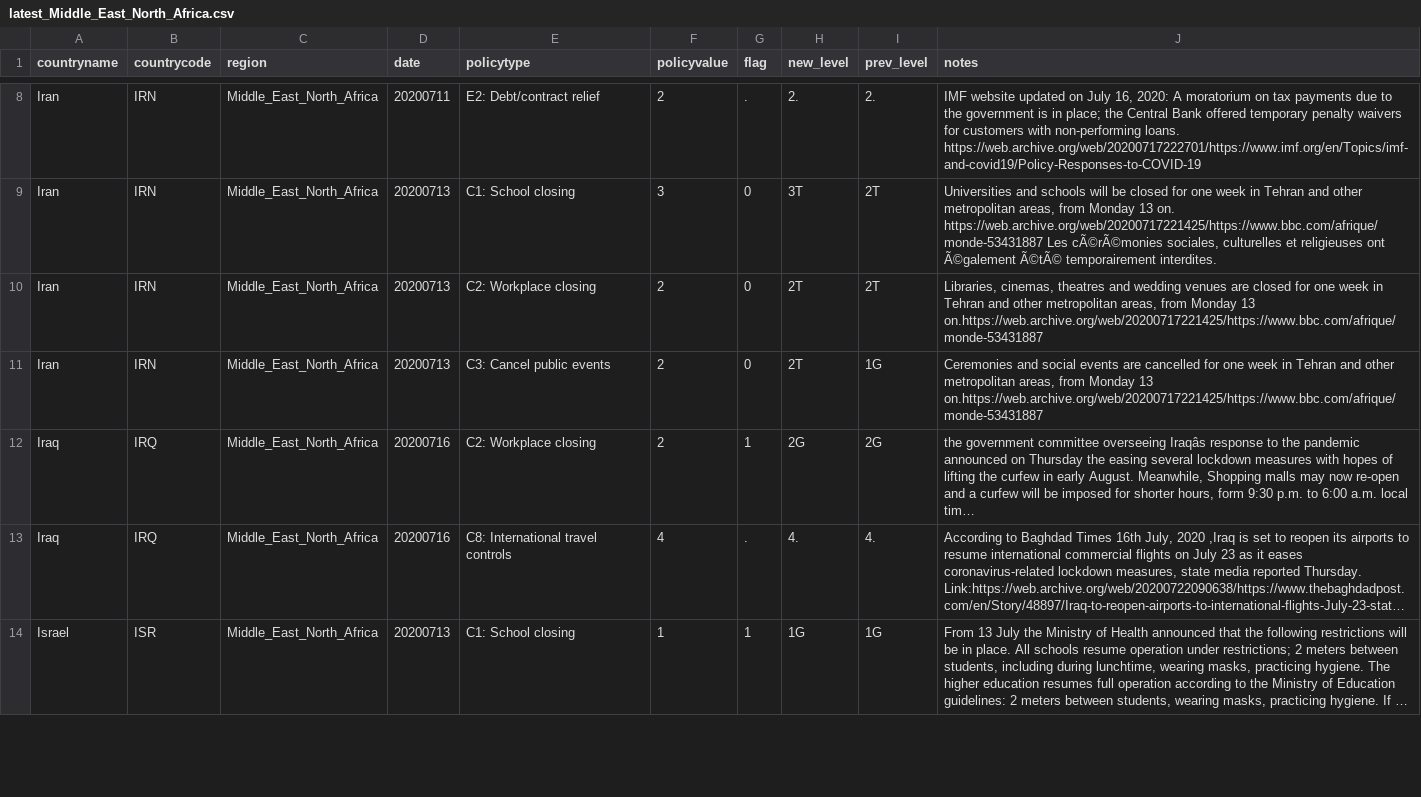
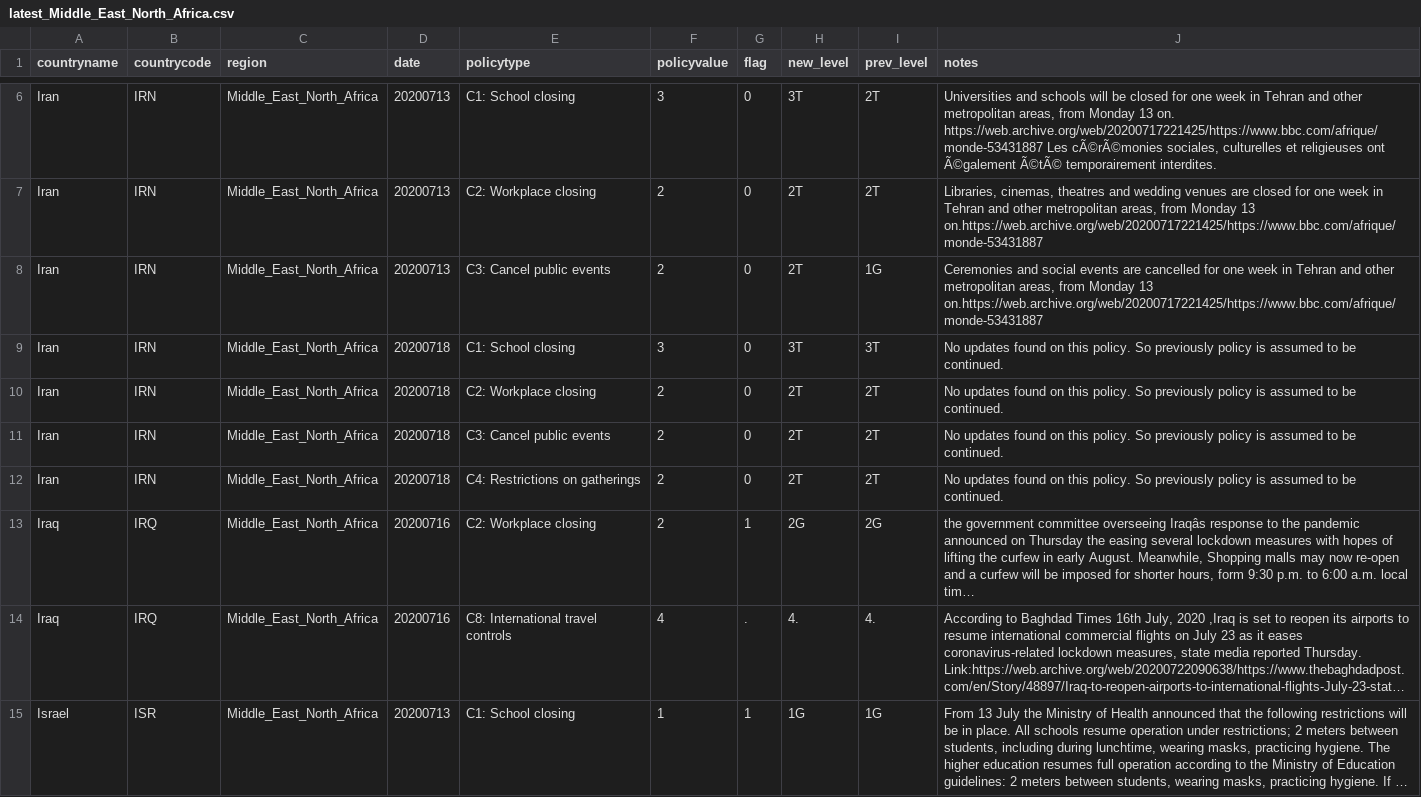
Before and after one commit to OxCGRT/covid-policy-scratchpad, a CSV file: regional_changes/latest_Middle_East_North_Africa.csv, drawn as a sheet; only a part is shown, gaps mark what is left out; long unchanged cells end in …; removed rows and columns are numbered as before the commit, all else as after; the diff covers the shown part only; the diff names each change by its address in the sheet, - before the commit and + after, or states it on an @@ line.

```diff
--- a/regional_changes/latest_Middle_East_North_Africa.csv
+++ b/regional_changes/latest_Middle_East_North_Africa.csv
-row 8: Iran | IRN | Middle_East_North_Africa | 20200711 | E2: Debt/contract relief | 2 | . | 2. | 2. | IMF website updated on July 16, 2020: A moratorium on tax payments due to the government is in place; the Central Bank offered temporary penalty waivers for customers with non-performing loans. https://web.archive.org/web/20200717222701/https://www.imf.org/en/Topics/imf-and-covid19/Policy-Responses-to-COVID-19
+row 9: Iran | IRN | Middle_East_North_Africa | 20200718 | C1: School closing | 3 | 0 | 3T | 3T | No updates found on this policy. So previously policy is assumed to be continued.
+row 10: Iran | IRN | Middle_East_North_Africa | 20200718 | C2: Workplace closing | 2 | 0 | 2T | 2T | No updates found on this policy. So previously policy is assumed to be continued.
+row 11: Iran | IRN | Middle_East_North_Africa | 20200718 | C3: Cancel public events | 2 | 0 | 2T | 2T | No updates found on this policy. So previously policy is assumed to be continued.
+row 12: Iran | IRN | Middle_East_North_Africa | 20200718 | C4: Restrictions on gatherings | 2 | 0 | 2T | 2T | No updates found on this policy. So previously policy is assumed to be continued.
```
Also changed, not shown: 7 added rows, 3 removed rows and 1 edited cell elsewhere in this file, regional_changes/latest_Europe_Central_Asia.csv, regional_changes/latest_Latin_America_Caribbean.csv, 13 other files.
